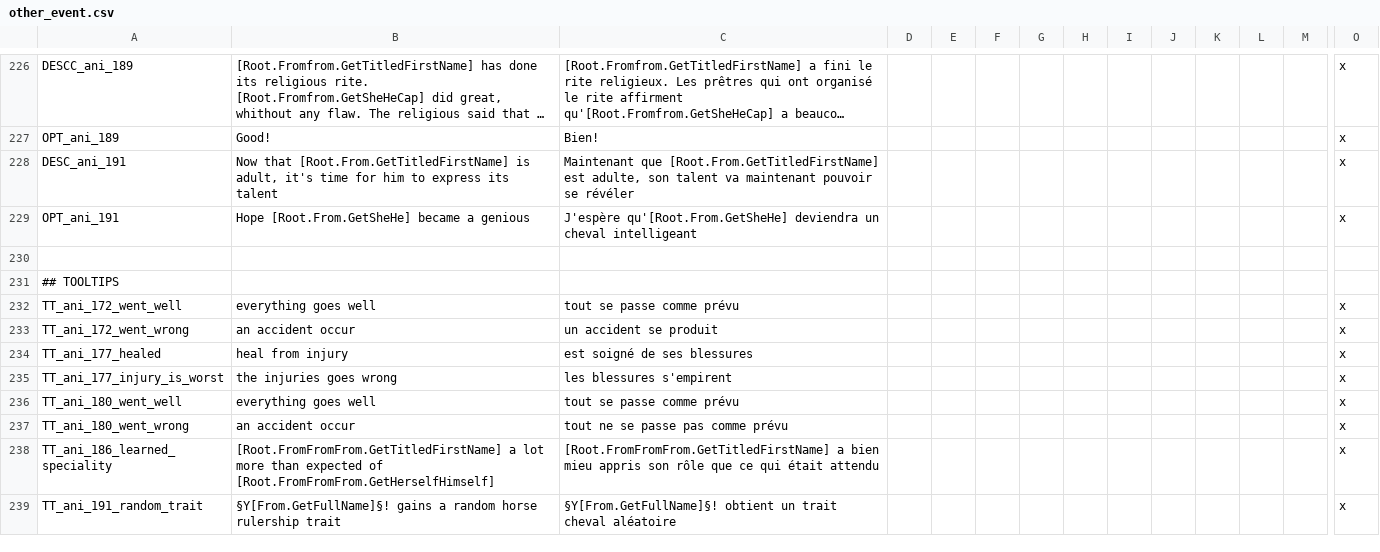
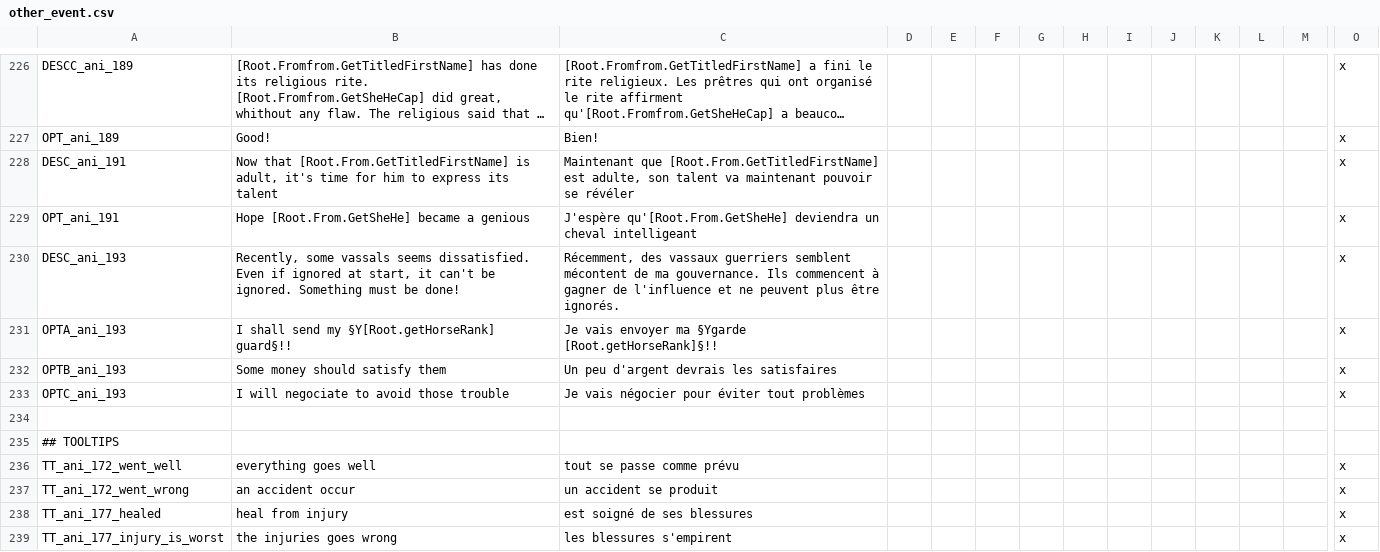
Before and after one commit to asmuro1/animals-plus, a CSV file: animals_update/localisation/other_event.csv, drawn as a sheet; only a part is shown, gaps mark what is left out; the shorter side is filled out with more unchanged rows; long unchanged cells end in …; rows hold the shown columns only; the diff names each change by its address in the sheet, - before the commit and + after, or states it on an @@ line.

Commit message:
gov_4.3.1 - first royal guard localisation

```diff
--- a/animals_update/localisation/other_event.csv
+++ b/animals_update/localisation/other_event.csv
+row 230: DESC_ani_193 | Recently, some vassals seems dissatisfied. Even if ignored at start, it can't be ignored. Something must be done! | Récemment, des vassaux guerriers semblent mécontent de ma gouvernance. Ils commencent à gagner de l'influence et ne peuvent plus être ignorés. |  |  |  |  |  |  |  |  |  |  | x
+row 231: OPTA_ani_193 | I shall send my §Y[Root.getHorseRank] guard§!! | Je vais envoyer ma §Ygarde [Root.getHorseRank]§!! |  |  |  |  |  |  |  |  |  |  | x
+row 232: OPTB_ani_193 | Some money should satisfy them | Un peu d'argent devrais les satisfaires |  |  |  |  |  |  |  |  |  |  | x
+row 233: OPTC_ani_193 | I will negociate to avoid those trouble | Je vais négocier pour éviter tout problèmes |  |  |  |  |  |  |  |  |  |  | x
```
Also changed, not shown: 1 other file.
